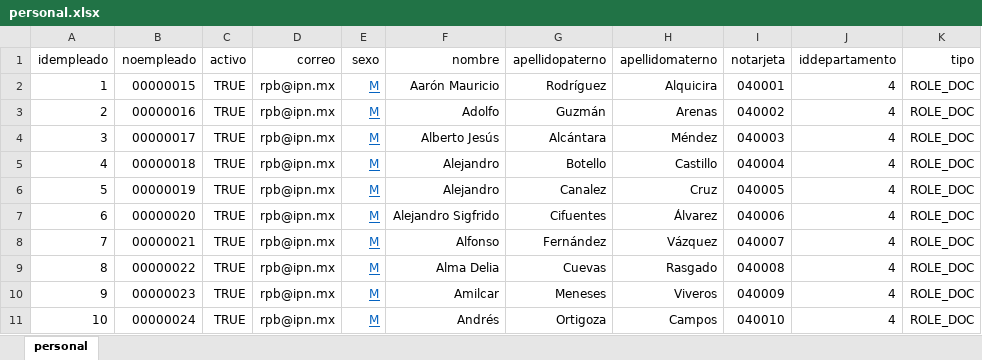
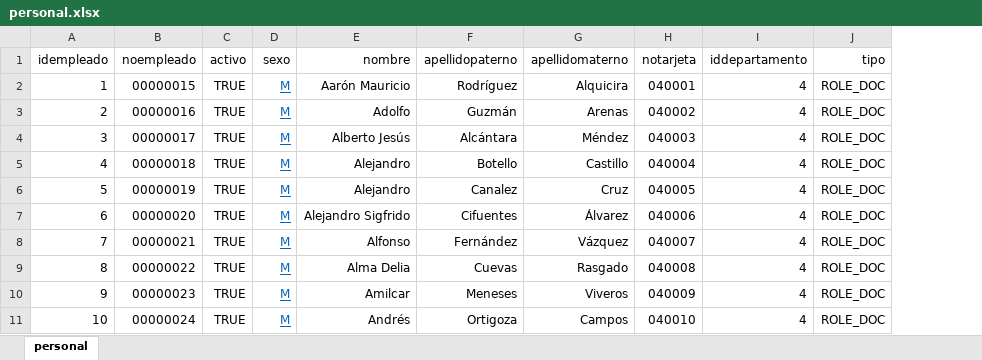
Before and after one commit to IngSoftware3CM2/proyecto, an Excel workbook: Datos/personal.xlsx, sheet personal, drawn as a sheet; only a part is shown; values as stored, in another font and other column widths than the file's, no borders; the diff names each change by its address in the sheet, - before the commit and + after, or states it on an @@ line.

Commit message:
Se quitó Correo de Personal y se actualizan los csv

```diff
--- a/Datos/personal.xlsx (sheet personal)
+++ b/Datos/personal.xlsx (sheet personal)
-column D (correo), rows 2-11: all rpb@ipn.mx
```
Also changed, not shown: 6 other files.
